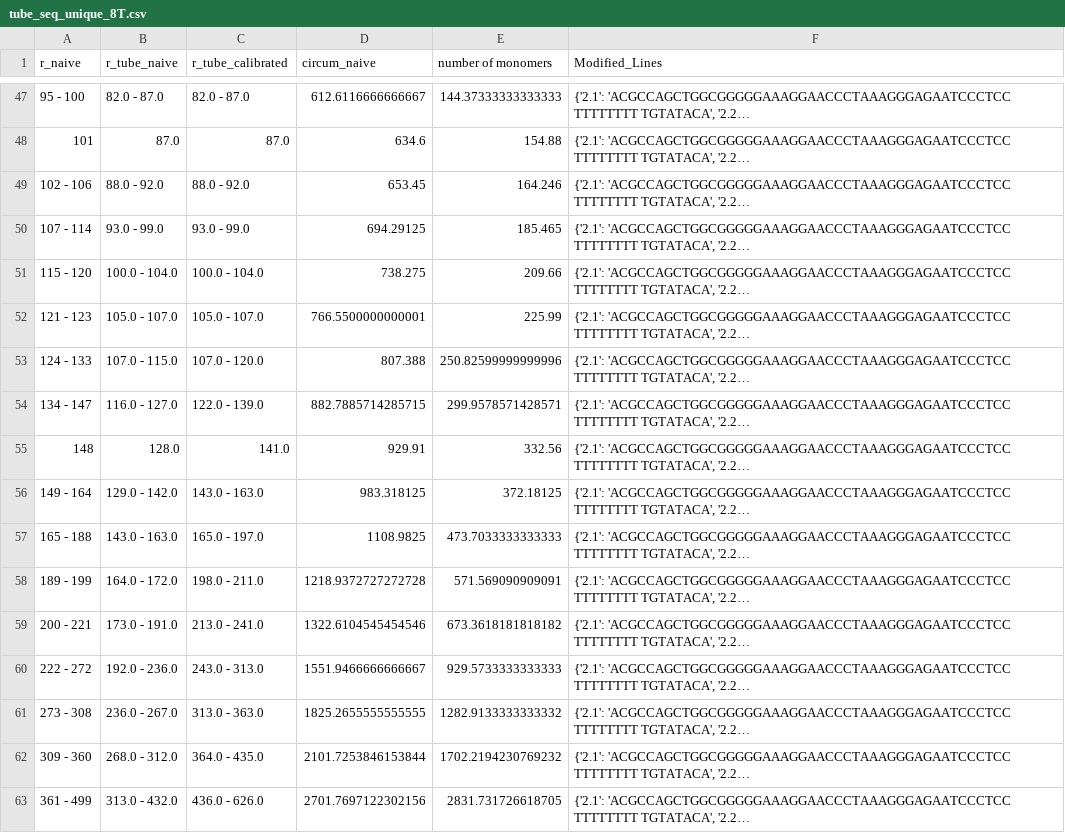
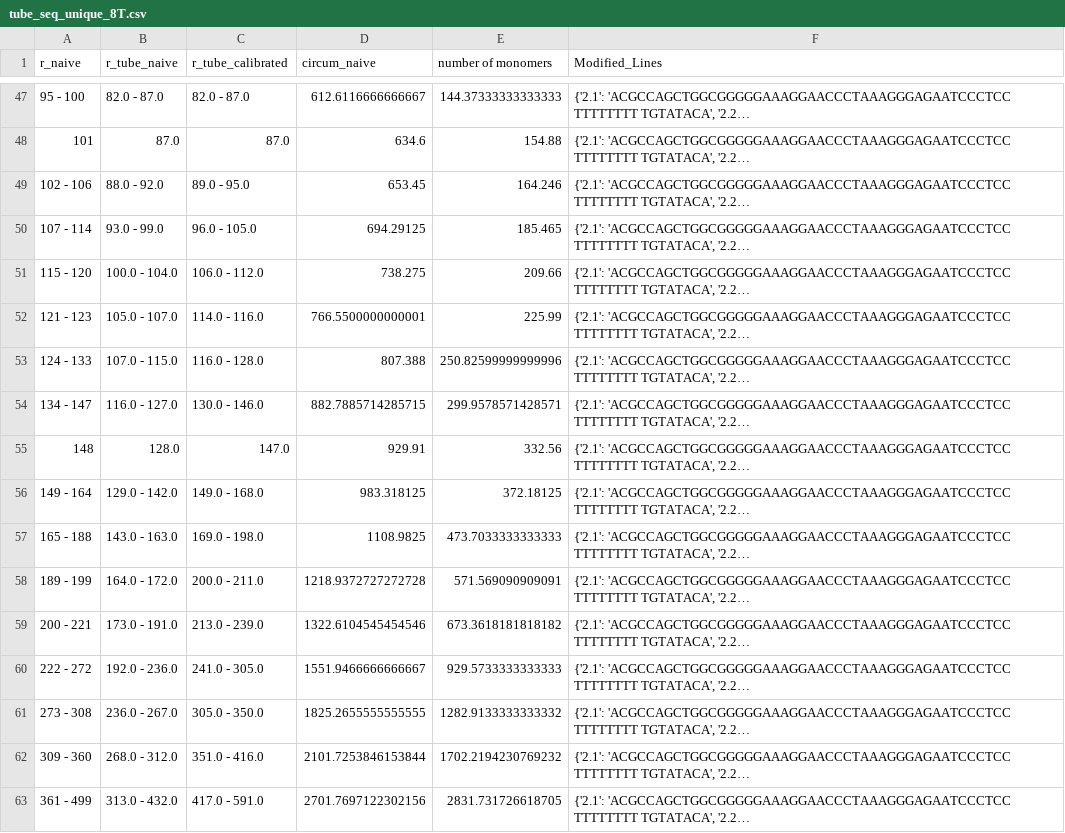
Before and after one commit to ckarfusehr/Self-assembled_cell-scale_containers_made_from_DNA_origami_membranes, a CSV file: origami/DNA_sequences/complete_lists_of_precomputed_seqeunces/tube_seq_unique_8T.csv, drawn as a sheet; only a part is shown, gaps mark what is left out; long unchanged cells end in …; the diff names each change by its address in the sheet, - before the commit and + after, or states it on an @@ line.

```diff
--- a/origami/DNA_sequences/complete_lists_of_precomputed_seqeunces/tube_seq_unique_8T.csv
+++ b/origami/DNA_sequences/complete_lists_of_precomputed_seqeunces/tube_seq_unique_8T.csv
-C49 (r_tube_calibrated): 88.0 - 92.0
+C49 (r_tube_calibrated): 89.0 - 95.0
-C50 (r_tube_calibrated): 93.0 - 99.0
+C50 (r_tube_calibrated): 96.0 - 105.0
-C51 (r_tube_calibrated): 100.0 - 104.0
+C51 (r_tube_calibrated): 106.0 - 112.0
-C52 (r_tube_calibrated): 105.0 - 107.0
+C52 (r_tube_calibrated): 114.0 - 116.0
-C53 (r_tube_calibrated): 107.0 - 120.0
+C53 (r_tube_calibrated): 116.0 - 128.0
-C54 (r_tube_calibrated): 122.0 - 139.0
+C54 (r_tube_calibrated): 130.0 - 146.0
-C55 (r_tube_calibrated): 141.0
+C55 (r_tube_calibrated): 147.0
-C56 (r_tube_calibrated): 143.0 - 163.0
+C56 (r_tube_calibrated): 149.0 - 168.0
-C57 (r_tube_calibrated): 165.0 - 197.0
+C57 (r_tube_calibrated): 169.0 - 198.0
-C58 (r_tube_calibrated): 198.0 - 211.0
+C58 (r_tube_calibrated): 200.0 - 211.0
-C59 (r_tube_calibrated): 213.0 - 241.0
+C59 (r_tube_calibrated): 213.0 - 239.0
-C60 (r_tube_calibrated): 243.0 - 313.0
+C60 (r_tube_calibrated): 241.0 - 305.0
-C61 (r_tube_calibrated): 313.0 - 363.0
+C61 (r_tube_calibrated): 305.0 - 350.0
-C62 (r_tube_calibrated): 364.0 - 435.0
+C62 (r_tube_calibrated): 351.0 - 416.0
-C63 (r_tube_calibrated): 436.0 - 626.0
+C63 (r_tube_calibrated): 417.0 - 591.0
```
Also changed, not shown: origami/DNA_sequences/complete_lists_of_precomputed_seqeunces/container_seq_unique_8T.csv, 6 other files.
